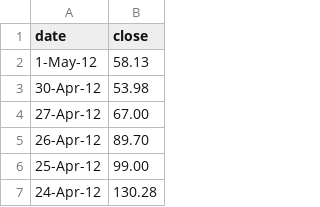
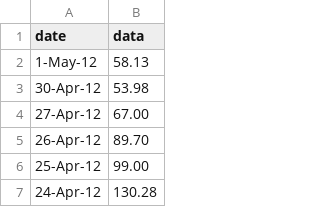
Before and after one commit to palmagro/INF, a CSV file: data.csv, drawn as a sheet; only a part is shown.

Commit message:
Update data.csv

```diff
--- a/data.csv
+++ b/data.csv
@@ -1,2 +1,2 @@
-date,close
+date,data
 1-May-12,58.13
```
